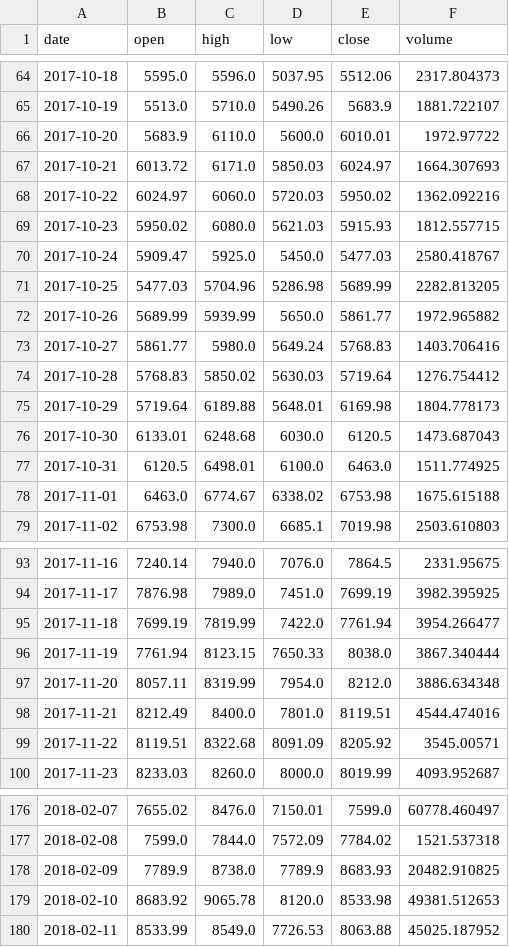
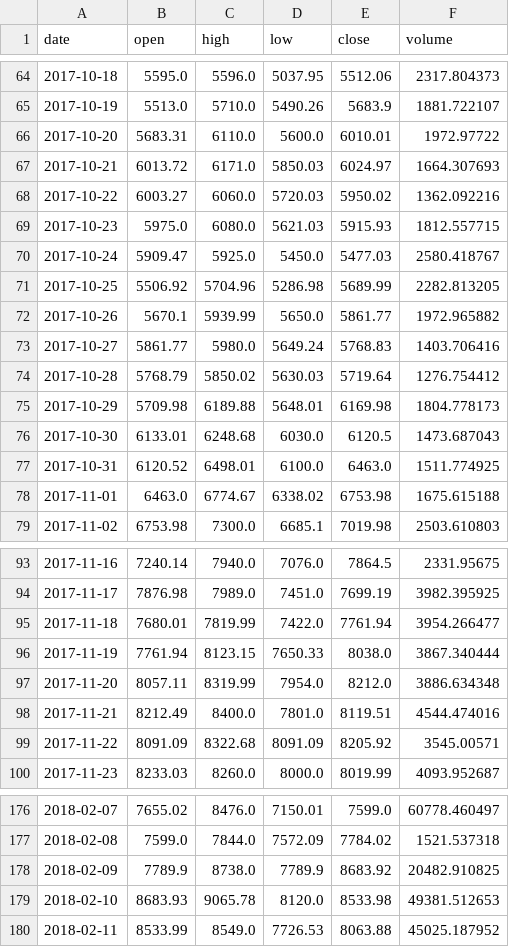
Before and after one commit to btctree/btc-power, a CSV file: data/btc_daily.csv, drawn as a sheet; only a part is shown, gaps mark what is left out; the diff covers the shown part only.

```diff
--- a/data/btc_daily.csv
+++ b/data/btc_daily.csv
@@ -65,14 +65,14 @@ date,open,high,low,close,volume
 2017-10-19,5513.0,5710.0,5490.26,5683.9,1881.722107
-2017-10-20,5683.9,6110.0,5600.0,6010.01,1972.97722
+2017-10-20,5683.31,6110.0,5600.0,6010.01,1972.97722
 2017-10-21,6013.72,6171.0,5850.03,6024.97,1664.307693
-2017-10-22,6024.97,6060.0,5720.03,5950.02,1362.092216
-2017-10-23,5950.02,6080.0,5621.03,5915.93,1812.557715
+2017-10-22,6003.27,6060.0,5720.03,5950.02,1362.092216
+2017-10-23,5975.0,6080.0,5621.03,5915.93,1812.557715
 2017-10-24,5909.47,5925.0,5450.0,5477.03,2580.418767
-2017-10-25,5477.03,5704.96,5286.98,5689.99,2282.813205
-2017-10-26,5689.99,5939.99,5650.0,5861.77,1972.965882
+2017-10-25,5506.92,5704.96,5286.98,5689.99,2282.813205
+2017-10-26,5670.1,5939.99,5650.0,5861.77,1972.965882
 2017-10-27,5861.77,5980.0,5649.24,5768.83,1403.706416
-2017-10-28,5768.83,5850.02,5630.03,5719.64,1276.754412
-2017-10-29,5719.64,6189.88,5648.01,6169.98,1804.778173
+2017-10-28,5768.79,5850.02,5630.03,5719.64,1276.754412
+2017-10-29,5709.98,6189.88,5648.01,6169.98,1804.778173
 2017-10-30,6133.01,6248.68,6030.0,6120.5,1473.687043
-2017-10-31,6120.5,6498.01,6100.0,6463.0,1511.774925
+2017-10-31,6120.52,6498.01,6100.0,6463.0,1511.774925
 2017-11-01,6463.0,6774.67,6338.02,6753.98,1675.615188
@@ -94,3 +94,3 @@ date,open,high,low,close,volume
 2017-11-17,7876.98,7989.0,7451.0,7699.19,3982.395925
-2017-11-18,7699.19,7819.99,7422.0,7761.94,3954.266477
+2017-11-18,7680.01,7819.99,7422.0,7761.94,3954.266477
 2017-11-19,7761.94,8123.15,7650.33,8038.0,3867.340444
@@ -98,3 +98,3 @@ date,open,high,low,close,volume
 2017-11-21,8212.49,8400.0,7801.0,8119.51,4544.474016
-2017-11-22,8119.51,8322.68,8091.09,8205.92,3545.00571
+2017-11-22,8091.09,8322.68,8091.09,8205.92,3545.00571
 2017-11-23,8233.03,8260.0,8000.0,8019.99,4093.952687
@@ -177,4 +177,4 @@ date,open,high,low,close,volume
 2018-02-08,7599.0,7844.0,7572.09,7784.02,1521.537318
-2018-02-09,7789.9,8738.0,7789.9,8683.93,20482.910825
-2018-02-10,8683.92,9065.78,8120.0,8533.98,49381.512653
+2018-02-09,7789.9,8738.0,7789.9,8683.92,20482.910825
+2018-02-10,8683.93,9065.78,8120.0,8533.98,49381.512653
 2018-02-11,8533.99,8549.0,7726.53,8063.88,45025.187952
```
Also changed, not shown: 7 added rows and 42 edited cells elsewhere in this file, 3 other files.
